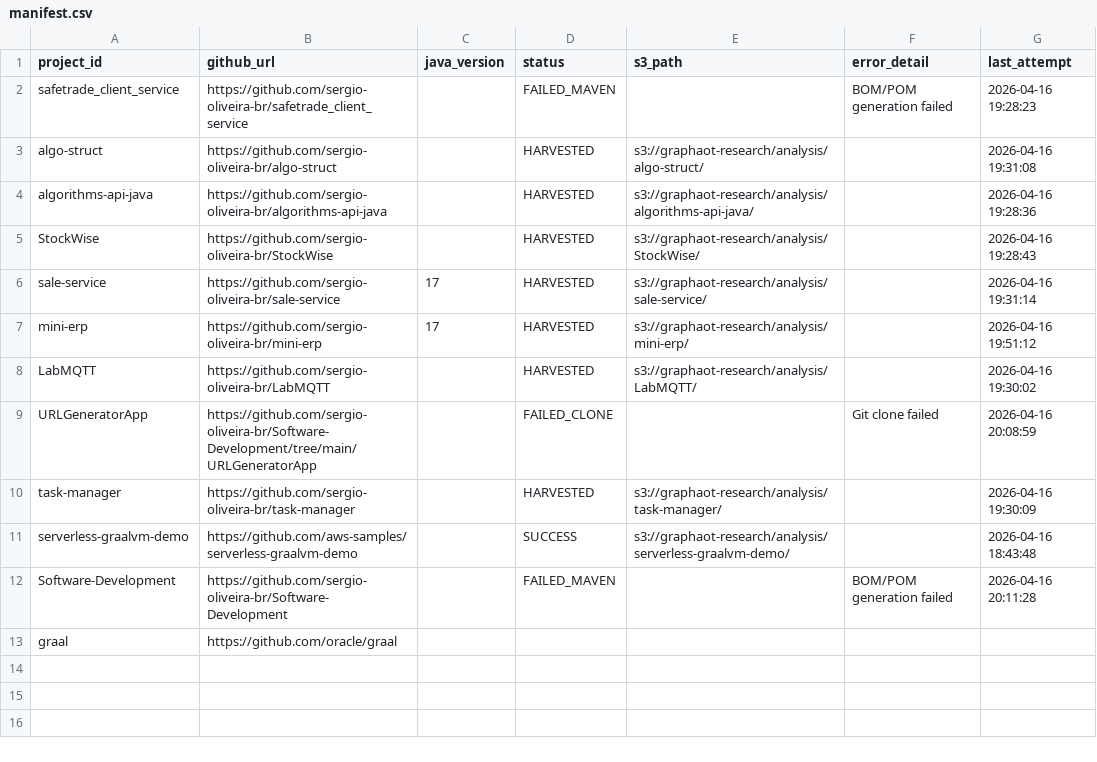
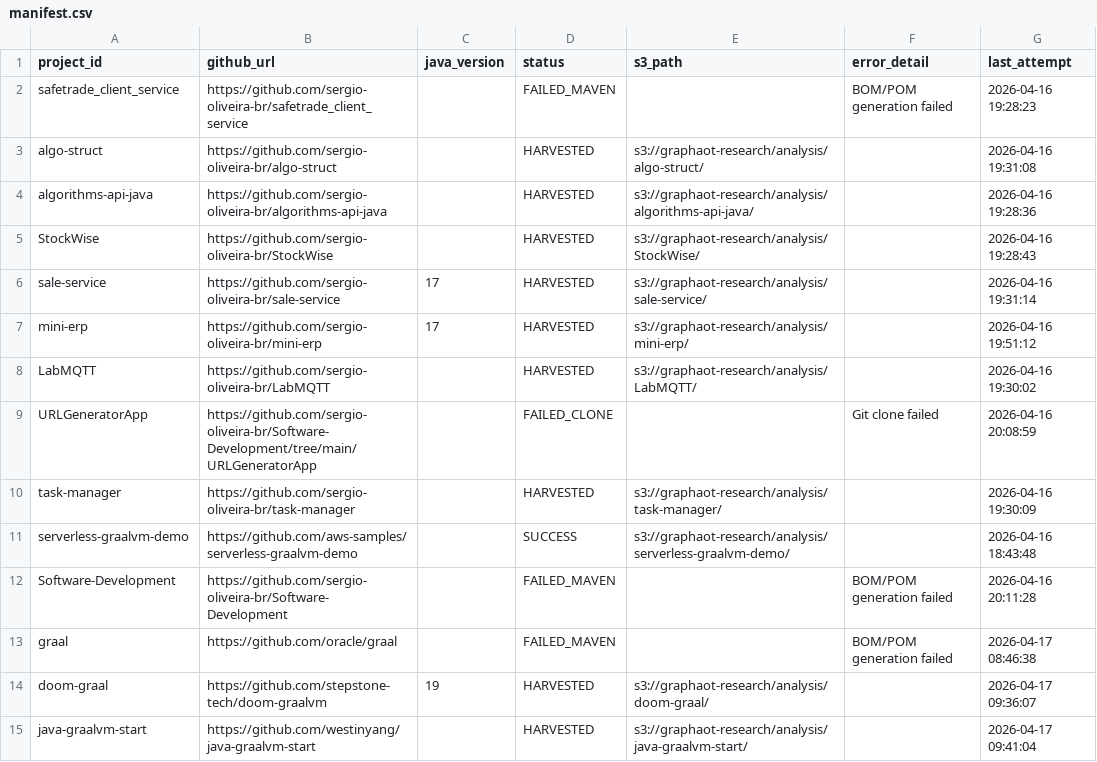
Before and after one commit to sergio-oliveira-br/GraphAOT, a CSV file: src/data/manifest.csv, drawn as a sheet.

Commit message:
Update manifest.csv
act:
-> new projects added to analysis

```diff
--- a/src/data/manifest.csv
+++ b/src/data/manifest.csv
@@ -12,2 +12,4 @@ serverless-graalvm-demo,https://github.com/aws-samples/serverless-graalvm-demo,,
 Software-Development,https://github.com/sergio-oliveira-br/Software-Development,,FAILED_MAVEN,,BOM/POM generation failed,2026-04-16 20:11:28
-graal,https://github.com/oracle/graal,,,,,
+graal,https://github.com/oracle/graal,,FAILED_MAVEN,,BOM/POM generation failed,2026-04-17 08:46:38
+doom-graal,https://github.com/stepstone-tech/doom-graalvm,19,HARVESTED,s3://graphaot-research/analysis/doom-graal/,,2026-04-17 09:36:07
+java-graalvm-start,https://github.com/westinyang/java-graalvm-start,,HARVESTED,s3://graphaot-research/analysis/java-graalvm-start/,,2026-04-17 09:41:04
```
